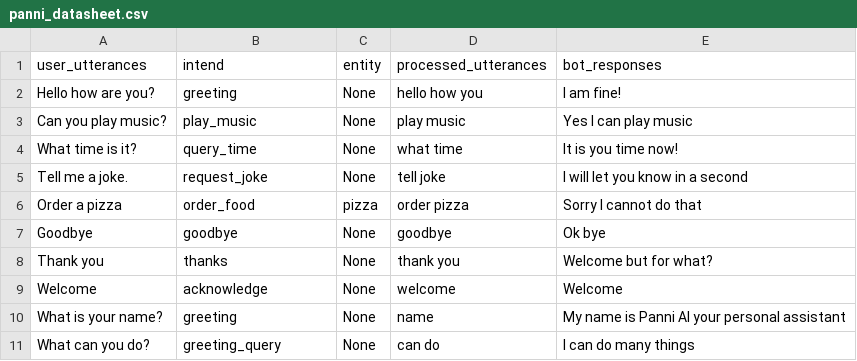
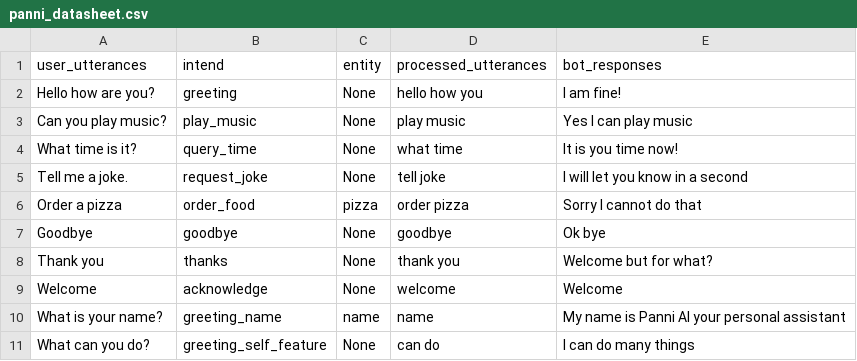
Before and after one commit to SreehariAjesh/ABCInternationalSchool, a CSV file: Other data/panni_datasheet.csv, drawn as a sheet.

Commit message:
Update panni_datasheet.csv

```diff
--- a/Other data/panni_datasheet.csv
+++ b/Other data/panni_datasheet.csv
@@ -9,3 +9,3 @@ Thank you,thanks,None,thank you,Welcome but for what?
 Welcome,acknowledge,None,welcome,Welcome
-What is your name?,greeting,None,name,My name is Panni AI your personal assistant
-What can you do?,greeting_query,None,can do,I can do many things
+What is your name?,greeting_name,name,name,My name is Panni AI your personal assistant
+What can you do?,greeting_self_feature,None,can do,I can do many things
```
